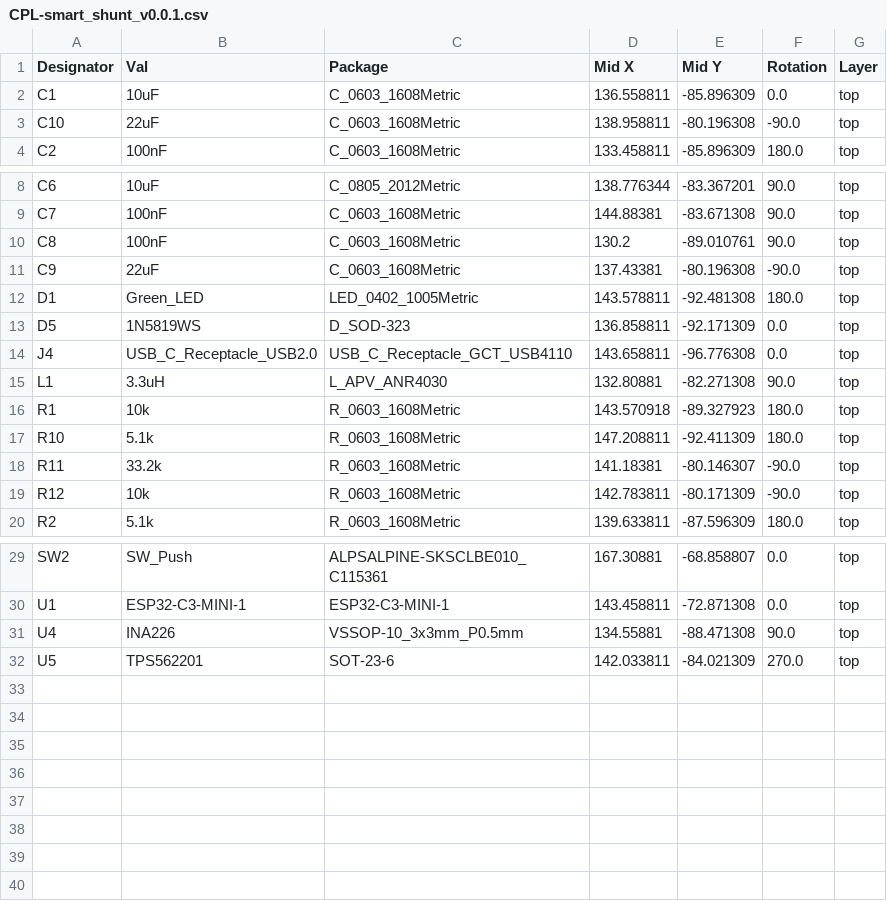
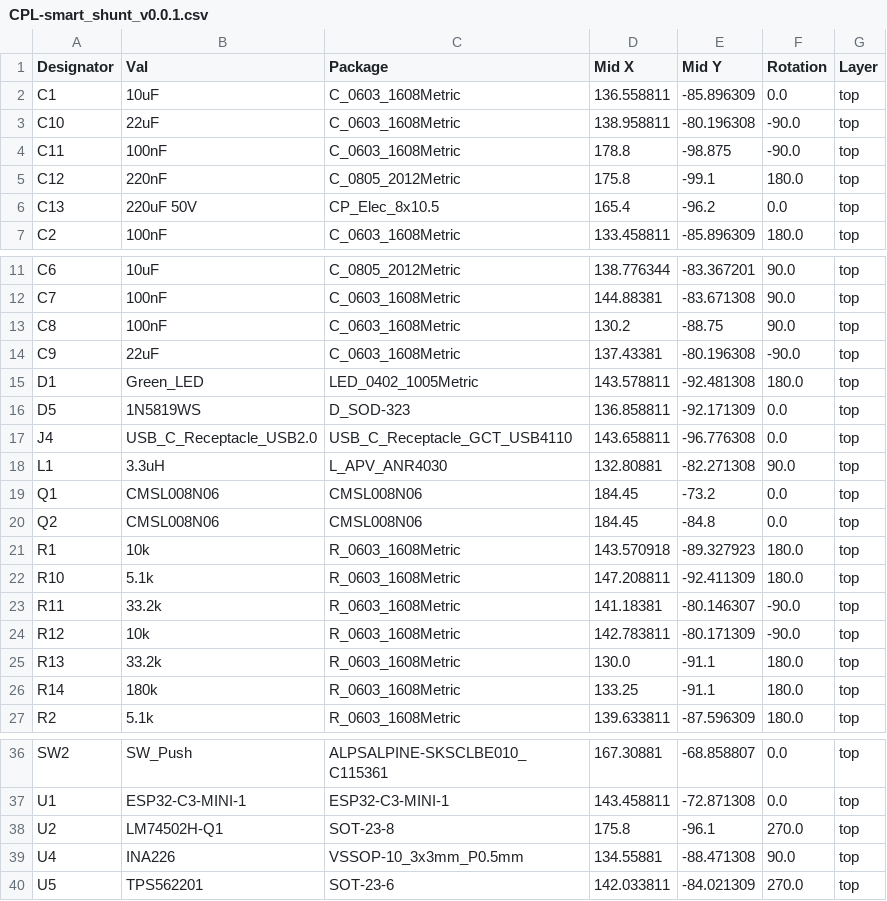
Before and after one commit to scientiaetlabor/ae-smart-shunt, a CSV file: hardware/jlcpcb/production_files/CPL-smart_shunt_v0.0.1.csv, drawn as a sheet; only a part is shown, gaps mark what is left out.

Commit message:
v0.0.3 off to JLCPCB

```diff
--- a/hardware/jlcpcb/production_files/CPL-smart_shunt_v0.0.1.csv
+++ b/hardware/jlcpcb/production_files/CPL-smart_shunt_v0.0.1.csv
@@ -3,2 +3,5 @@ C1,10uF,C_0603_1608Metric,136.558811,-85.896309,0.0,top
 C10,22uF,C_0603_1608Metric,138.958811,-80.196308,-90.0,top
+C11,100nF,C_0603_1608Metric,178.8,-98.875,-90.0,top
+C12,220nF,C_0805_2012Metric,175.8,-99.1,180.0,top
+C13,220uF 50V,CP_Elec_8x10.5,165.4,-96.2,0.0,top
 C2,100nF,C_0603_1608Metric,133.458811,-85.896309,180.0,top
@@ -9,3 +12,3 @@ C6,10uF,C_0805_2012Metric,138.776344,-83.367201,90.0,top
 C7,100nF,C_0603_1608Metric,144.88381,-83.671308,90.0,top
-C8,100nF,C_0603_1608Metric,130.2,-89.010761,90.0,top
+C8,100nF,C_0603_1608Metric,130.2,-88.75,90.0,top
 C9,22uF,C_0603_1608Metric,137.43381,-80.196308,-90.0,top
@@ -15,2 +18,4 @@ J4,USB_C_Receptacle_USB2.0,USB_C_Receptacle_GCT_USB4110,143.658811,-96.776308,0.
 L1,3.3uH,L_APV_ANR4030,132.80881,-82.271308,90.0,top
+Q1,CMSL008N06,CMSL008N06,184.45,-73.2,0.0,top
+Q2,CMSL008N06,CMSL008N06,184.45,-84.8,0.0,top
 R1,10k,R_0603_1608Metric,143.570918,-89.327923,180.0,top
@@ -19,2 +24,4 @@ R11,33.2k,R_0603_1608Metric,141.18381,-80.146307,-90.0,top
 R12,10k,R_0603_1608Metric,142.783811,-80.171309,-90.0,top
+R13,33.2k,R_0603_1608Metric,130.0,-91.1,180.0,top
+R14,180k,R_0603_1608Metric,133.25,-91.1,180.0,top
 R2,5.1k,R_0603_1608Metric,139.633811,-87.596309,180.0,top
@@ -30,2 +37,3 @@ SW2,SW_Push,ALPSALPINE-SKSCLBE010_C115361,167.30881,-68.858807,0.0,top
 U1,ESP32-C3-MINI-1,ESP32-C3-MINI-1,143.458811,-72.871308,0.0,top
+U2,LM74502H-Q1,SOT-23-8,175.8,-96.1,270.0,top
 U4,INA226,VSSOP-10_3x3mm_P0.5mm,134.55881,-88.471308,90.0,top
```
Also changed, not shown: hardware/jlcpcb/production_files/BOM-smart_shunt_v0.0.1.csv, 20 other files.
